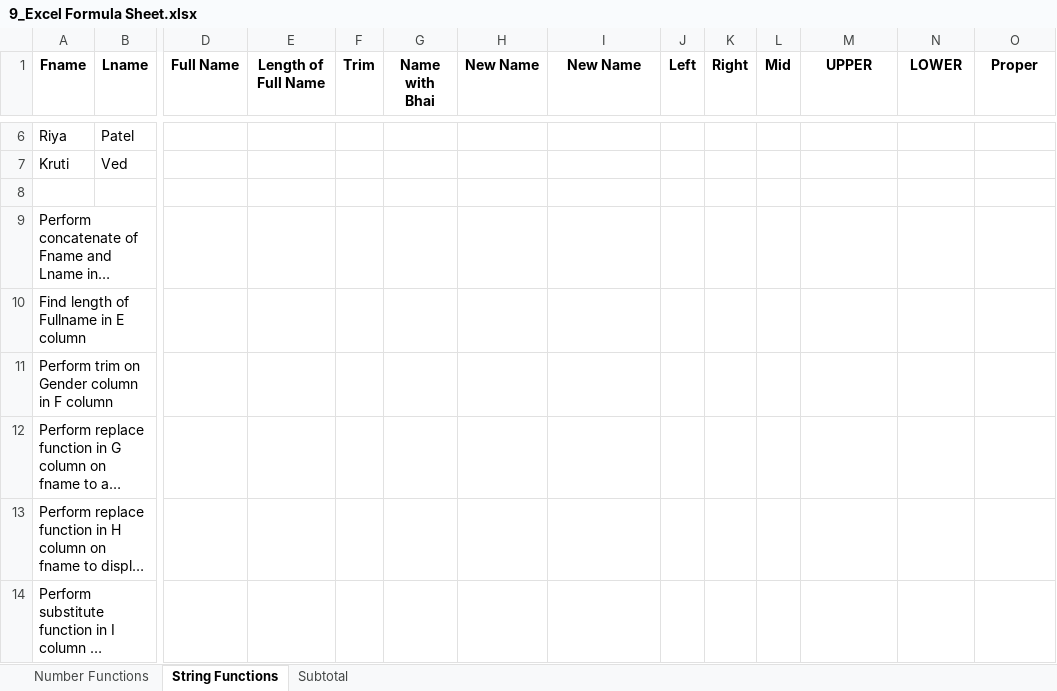
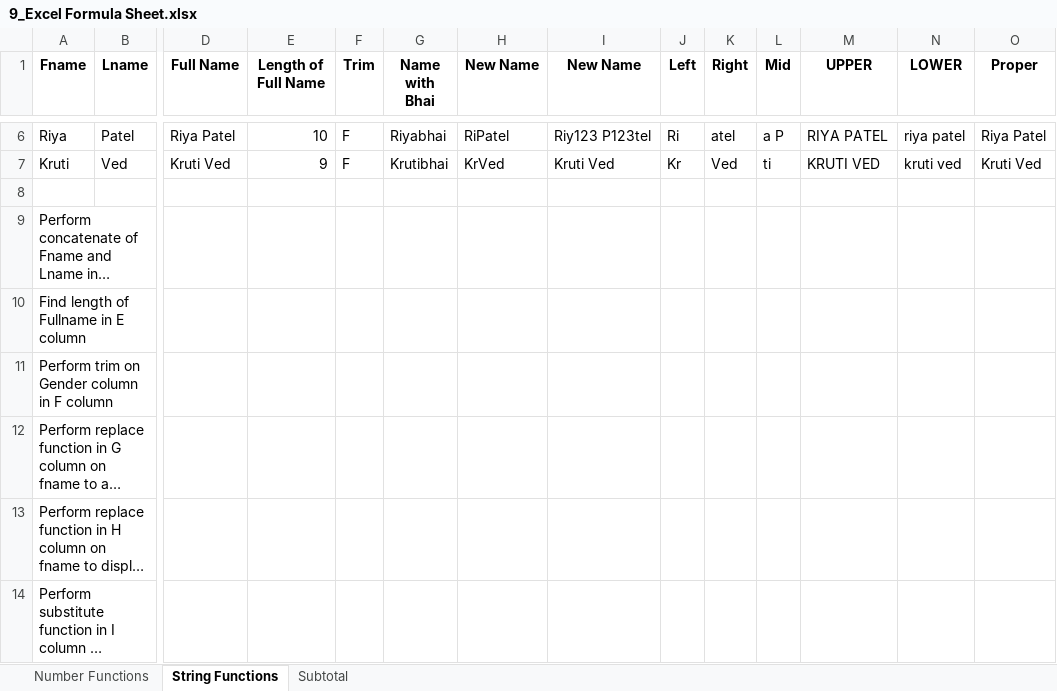
Before and after one commit to mr-baraiya/semester-3, an Excel workbook: 9_Excel Formula Sheet.xlsx, sheet String Functions, drawn as a sheet; only a part is shown, gaps mark what is left out; long unchanged cells end in …; values as stored, in another font and other column widths than the file's, no borders; the diff covers the shown part only; the diff names each change by its address in the sheet, - before the commit and + after, or states it on an @@ line.

```diff
--- a/9_Excel Formula Sheet.xlsx (sheet String Functions)
+++ b/9_Excel Formula Sheet.xlsx (sheet String Functions)
-D6 (Full Name): (empty)
+D6 (Full Name): Riya Patel
-E6 (Length of Full Name): (empty)
+E6 (Length of Full Name): 10
-F6:F7 (Trim): (empty)
+F6:F7 (Trim): F
-G6 (Name with Bhai): (empty)
+G6 (Name with Bhai): Riyabhai
-H6 (New Name): (empty)
+H6 (New Name): RiPatel
-I6 (New Name): (empty)
+I6 (New Name): Riy123 P123tel
-J6 (Left): (empty)
+J6 (Left): Ri
-K6 (Right): (empty)
+K6 (Right): atel
-L6 (Mid): (empty)
+L6 (Mid): a P
-M6 (UPPER): (empty)
+M6 (UPPER): RIYA PATEL
-N6 (LOWER): (empty)
+N6 (LOWER): riya patel
-O6 (Proper): (empty)
+O6 (Proper): Riya Patel
-D7 (Full Name): (empty)
+D7 (Full Name): Kruti Ved
-E7 (Length of Full Name): (empty)
+E7 (Length of Full Name): 9
-G7 (Name with Bhai): (empty)
+G7 (Name with Bhai): Krutibhai
-H7 (New Name): (empty)
+H7 (New Name): KrVed
-I7 (New Name): (empty)
+I7 (New Name): Kruti Ved
-J7 (Left): (empty)
+J7 (Left): Kr
-K7 (Right): (empty)
+K7 (Right): Ved
-L7 (Mid): (empty)
+L7 (Mid): ti
-M7 (UPPER): (empty)
+M7 (UPPER): KRUTI VED
-N7 (LOWER): (empty)
+N7 (LOWER): kruti ved
-O7 (Proper): (empty)
+O7 (Proper): Kruti Ved
```
Also changed, not shown: 48 edited cells elsewhere in this sheet, sheet Number Functions, sheet Subtotal, 1 other file.
